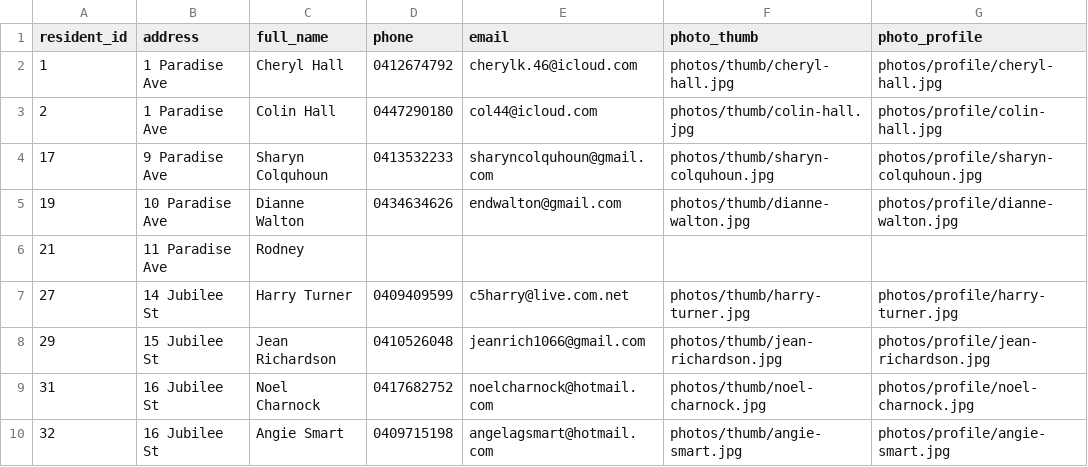
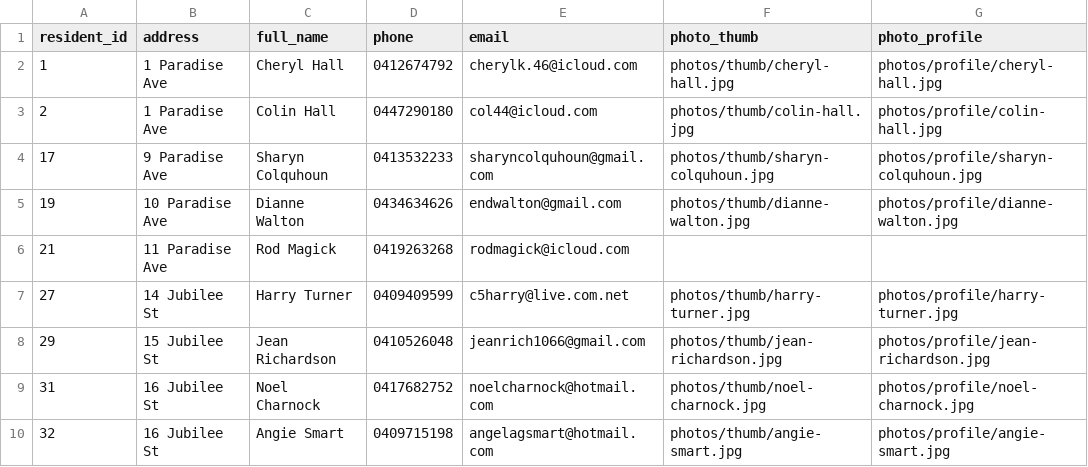
Before and after one commit to BrunoPons2/residents-directory, a CSV file: data/residents.csv, drawn as a sheet; only a part is shown.

Commit message:
Update residents PWA data 2026-10-07 17:06

```diff
--- a/data/residents.csv
+++ b/data/residents.csv
@@ -5,3 +5,3 @@
 19,10 Paradise Ave,Dianne Walton,0434634626,endwalton@gmail.com,photos/thumb/dianne-walton.jpg,photos/profile/dianne-walton.jpg
-21,11 Paradise Ave,Rodney,,,,
+21,11 Paradise Ave,Rod Magick,0419263268,rodmagick@icloud.com,,
 27,14 Jubilee St,Harry Turner,0409409599,c5harry@live.com.net,photos/thumb/harry-turner.jpg,photos/profile/harry-turner.jpg
```
